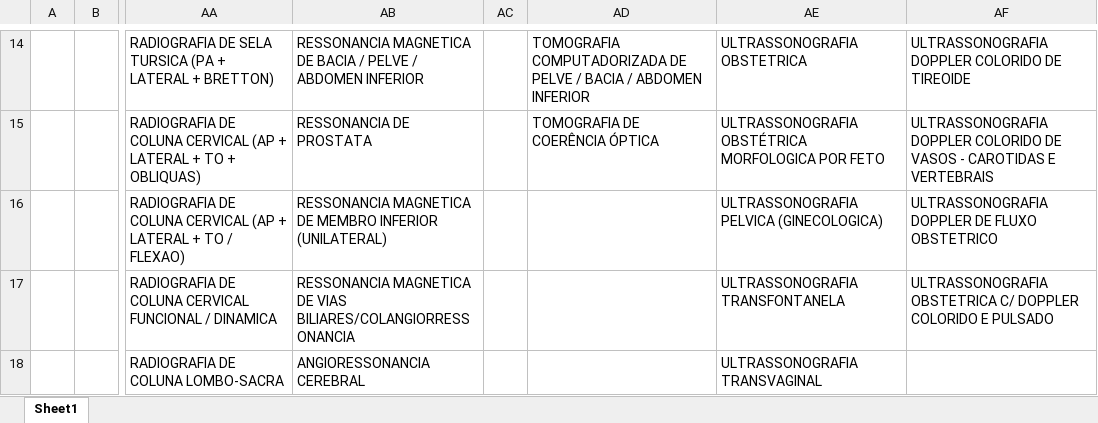
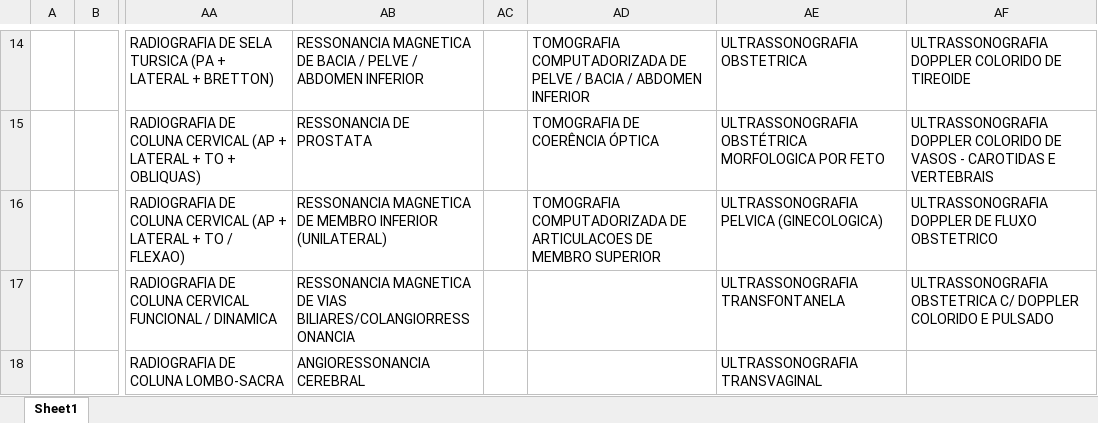
Before and after one commit to davicisbaf-hub/analise-procedimentos, an Excel workbook: db.xlsx, sheet Sheet1, drawn as a sheet; only a part is shown, gaps mark what is left out; values as stored, in another font and other column widths than the file's, no borders; the diff covers the shown part only; the diff names each change by its address in the sheet, - before the commit and + after, or states it on an @@ line.

```diff
--- a/db.xlsx (sheet Sheet1)
+++ b/db.xlsx (sheet Sheet1)
-AD16: (empty)
+AD16: TOMOGRAFIA COMPUTADORIZADA DE ARTICULACOES DE MEMBRO SUPERIOR
```
Also changed, not shown: 4 edited cells and cell formats elsewhere in this sheet, relatorio-criado-municipio/japeri/Japeri.xlsx, relatorio-criado-municipio/nilopolis/Nao-listados.xlsx, 20 other files.
